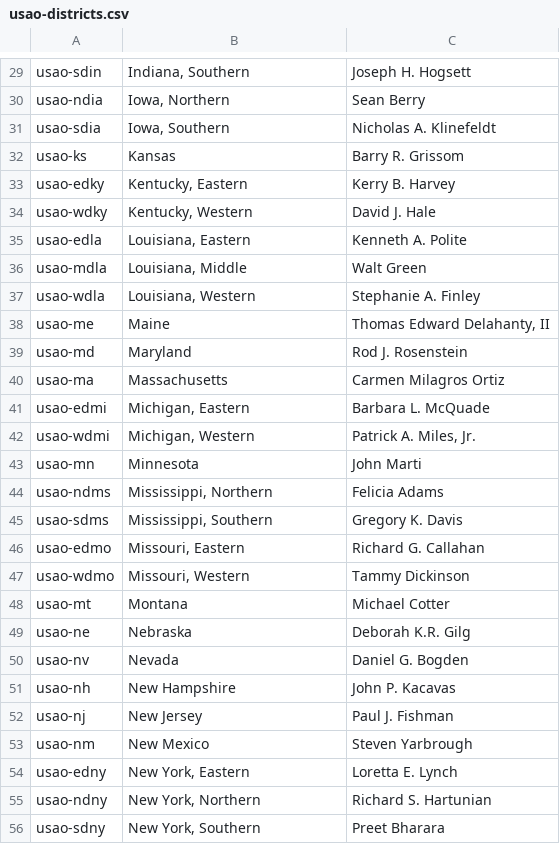
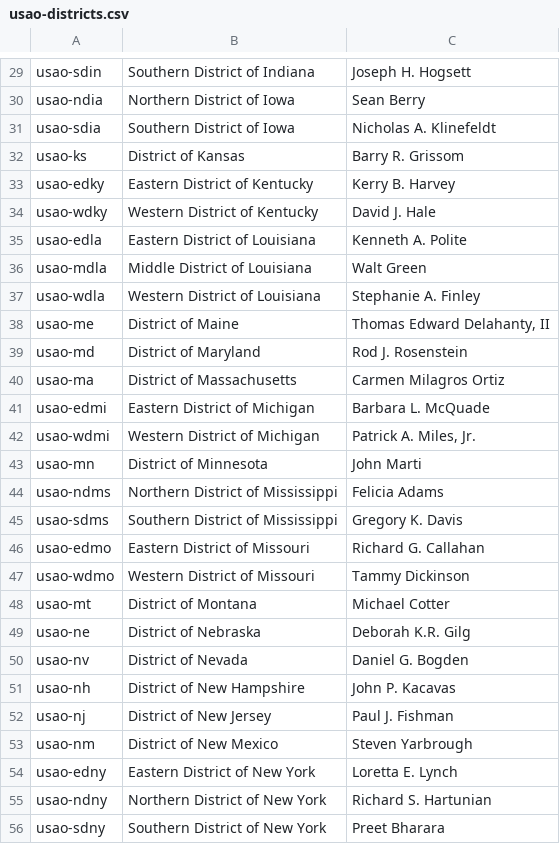
Before and after one commit to swirtSJW/migration_tools, a CSV file: sources/usao-districts.csv, drawn as a sheet; only a part is shown, gaps mark what is left out; the diff covers the shown part only; the diff names each change by its address in the sheet, - before the commit and + after, or states it on an @@ line.

Commit message:
JUS-2340 Updating usao-districts.csv.

```diff
--- a/sources/usao-districts.csv
+++ b/sources/usao-districts.csv
-B29: Indiana, Southern
+B29: Southern District of Indiana
-B30: Iowa, Northern
+B30: Northern District of Iowa
-B31: Iowa, Southern
+B31: Southern District of Iowa
-B32: Kansas
+B32: District of Kansas
-B33: Kentucky, Eastern
+B33: Eastern District of Kentucky
-B34: Kentucky, Western
+B34: Western District of Kentucky
-B35: Louisiana, Eastern
+B35: Eastern District of Louisiana
-B36: Louisiana, Middle
+B36: Middle District of Louisiana
-B37: Louisiana, Western
+B37: Western District of Louisiana
-B38: Maine
+B38: District of Maine
-B39: Maryland
+B39: District of Maryland
-B40: Massachusetts
+B40: District of Massachusetts
-B41: Michigan, Eastern
+B41: Eastern District of Michigan
-B42: Michigan, Western
+B42: Western District of Michigan
-B43: Minnesota
+B43: District of Minnesota
-B44: Mississippi, Northern
+B44: Northern District of Mississippi
-B45: Mississippi, Southern
+B45: Southern District of Mississippi
-B46: Missouri, Eastern
+B46: Eastern District of Missouri
-B47: Missouri, Western
+B47: Western District of Missouri
-B48: Montana
+B48: District of Montana
-B49: Nebraska
+B49: District of Nebraska
-B50: Nevada
+B50: District of Nevada
-B51: New Hampshire
+B51: District of New Hampshire
-B52: New Jersey
+B52: District of New Jersey
-B53: New Mexico
+B53: District of New Mexico
-B54: New York, Eastern
+B54: Eastern District of New York
-B55: New York, Northern
+B55: Northern District of New York
-B56: New York, Southern
+B56: Southern District of New York
```
Also changed, not shown: 1 added row and 66 edited cells elsewhere in this file.
